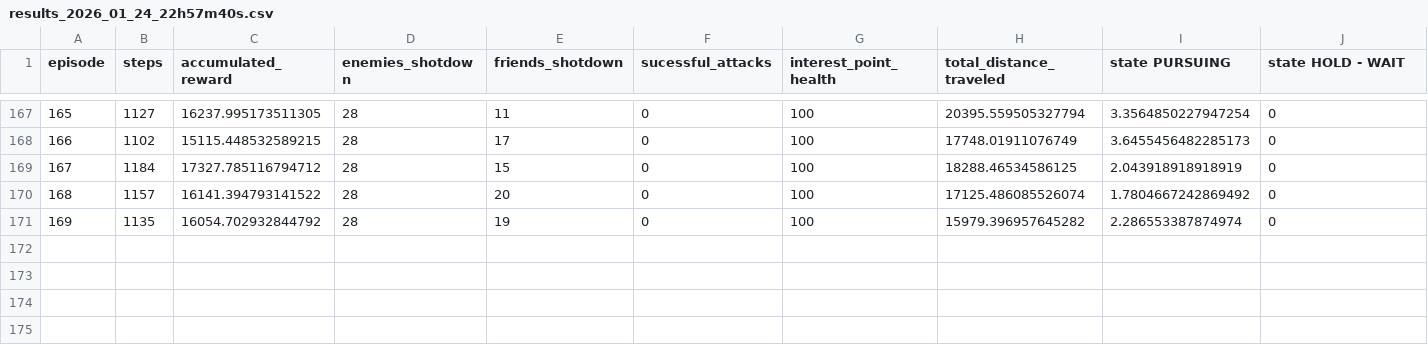
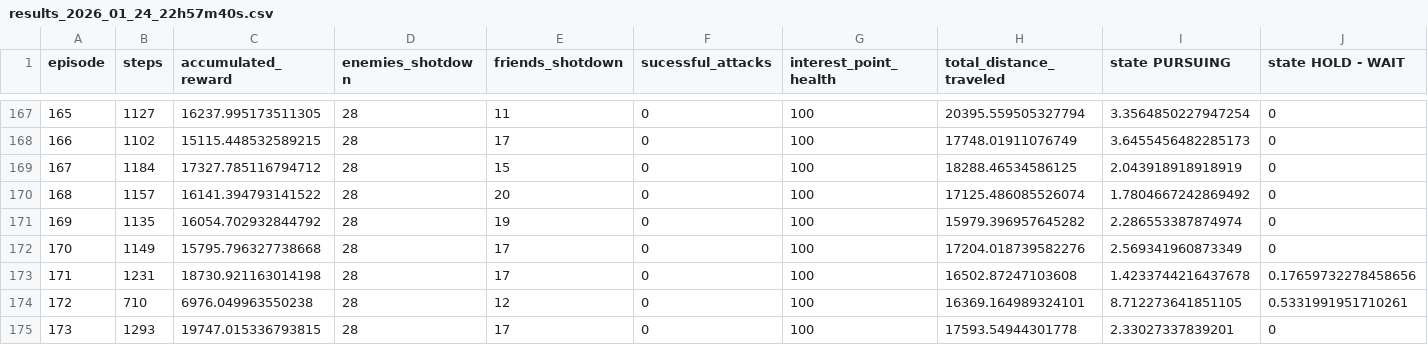
Before and after one commit to lucasll37/DroneSwarm2D-lib, a CSV file: analysis/data/behavior_cloning_8198_formation_asym_m/results_2026_01_24_22h57m40s.csv, drawn as a sheet; only a part is shown, gaps mark what is left out; rows hold the shown columns only; the diff names each change by its address in the sheet, - before the commit and + after, or states it on an @@ line.

```diff
--- a/analysis/data/behavior_cloning_8198_formation_asym_m/results_2026_01_24_22h57m40s.csv
+++ b/analysis/data/behavior_cloning_8198_formation_asym_m/results_2026_01_24_22h57m40s.csv
+row 172: 170 | 1149 | 15795.796327738668 | 28 | 17 | 0 | 100 | 17204.018739582276 | 2.569341960873349 | 0
+row 173: 171 | 1231 | 18730.921163014198 | 28 | 17 | 0 | 100 | 16502.87247103608 | 1.4233744216437678 | 0.17659732278458656
+row 174: 172 | 710 | 6976.049963550238 | 28 | 12 | 0 | 100 | 16369.164989324101 | 8.712273641851105 | 0.5331991951710261
+row 175: 173 | 1293 | 19747.015336793815 | 28 | 17 | 0 | 100 | 17593.54944301778 | 2.33027337839201 | 0
```
Also changed, not shown: 38 other files.
